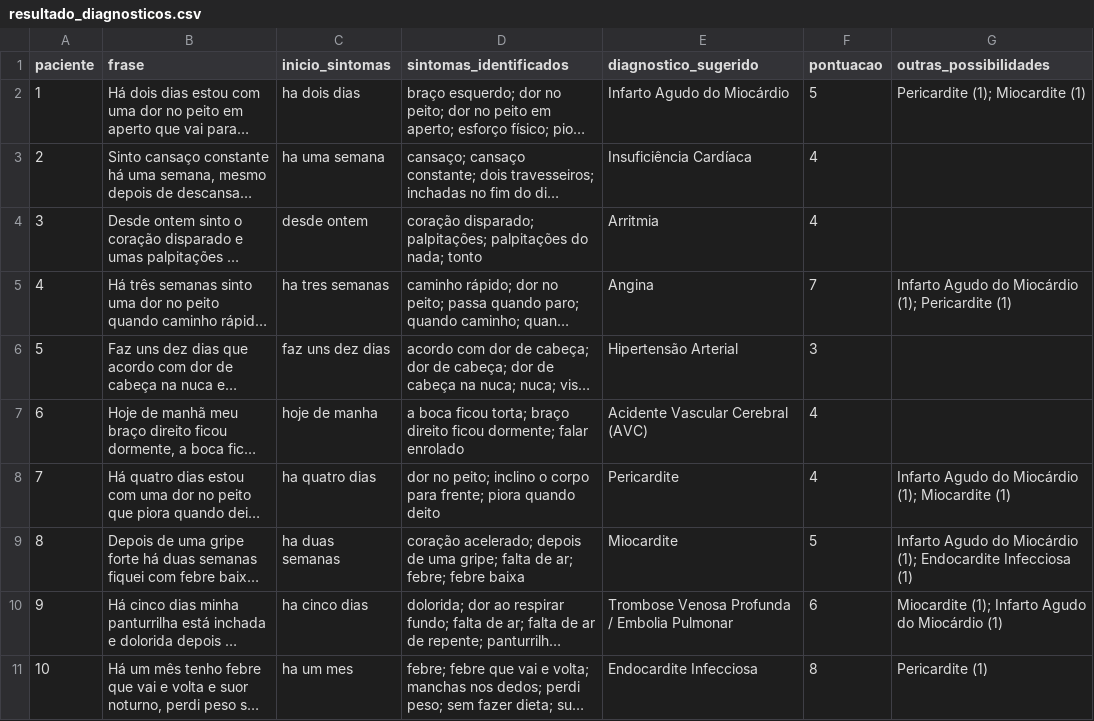
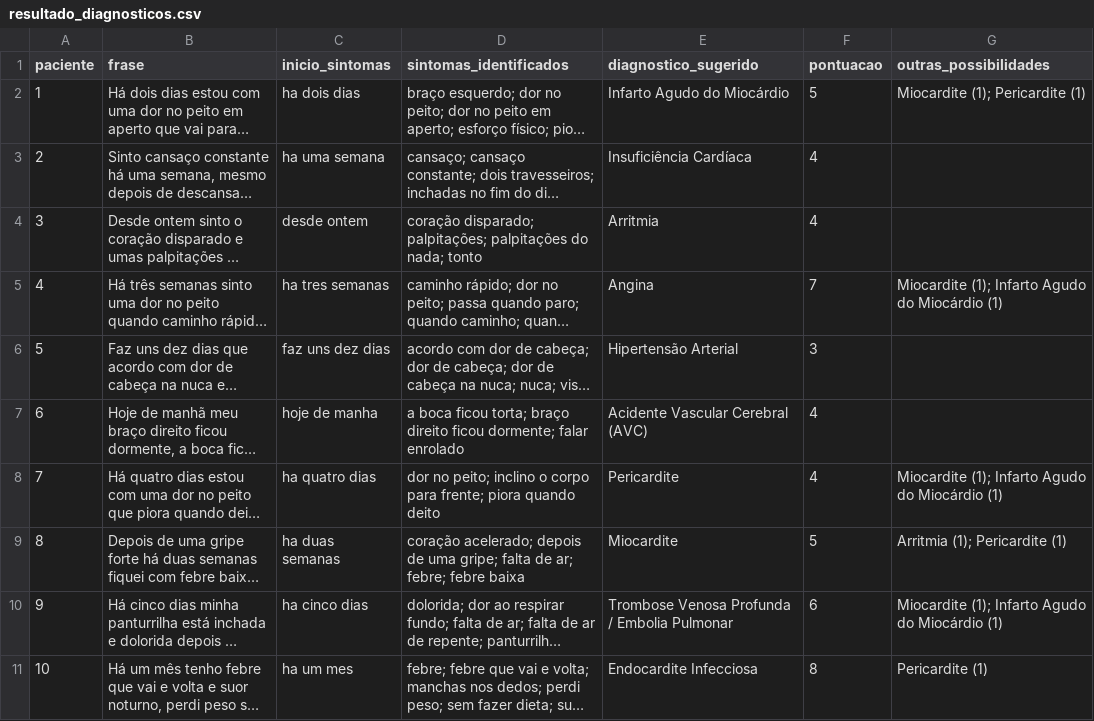
Before and after one commit to Emarinhos/CardioIA, a CSV file: Fase 2/parte1/resultado_diagnosticos.csv, drawn as a sheet; long unchanged cells end in …; the diff names each change by its address in the sheet, - before the commit and + after, or states it on an @@ line.

Commit message:
Adiciona o vídeo de demonstração da Fase 2 e atualiza as outras possibilidades da Parte 1.

```diff
--- a/Fase 2/parte1/resultado_diagnosticos.csv
+++ b/Fase 2/parte1/resultado_diagnosticos.csv
-G2 (outras_possibilidades): Pericardite (1); Miocardite (1)
+G2 (outras_possibilidades): Miocardite (1); Pericardite (1)
-G5 (outras_possibilidades): Infarto Agudo do Miocárdio (1); Pericardite (1)
+G5 (outras_possibilidades): Miocardite (1); Infarto Agudo do Miocárdio (1)
-G8 (outras_possibilidades): Infarto Agudo do Miocárdio (1); Miocardite (1)
+G8 (outras_possibilidades): Miocardite (1); Infarto Agudo do Miocárdio (1)
-G9 (outras_possibilidades): Infarto Agudo do Miocárdio (1); Endocardite Infecciosa (1)
+G9 (outras_possibilidades): Arritmia (1); Pericardite (1)
```
Also changed, not shown: 2 other files.
